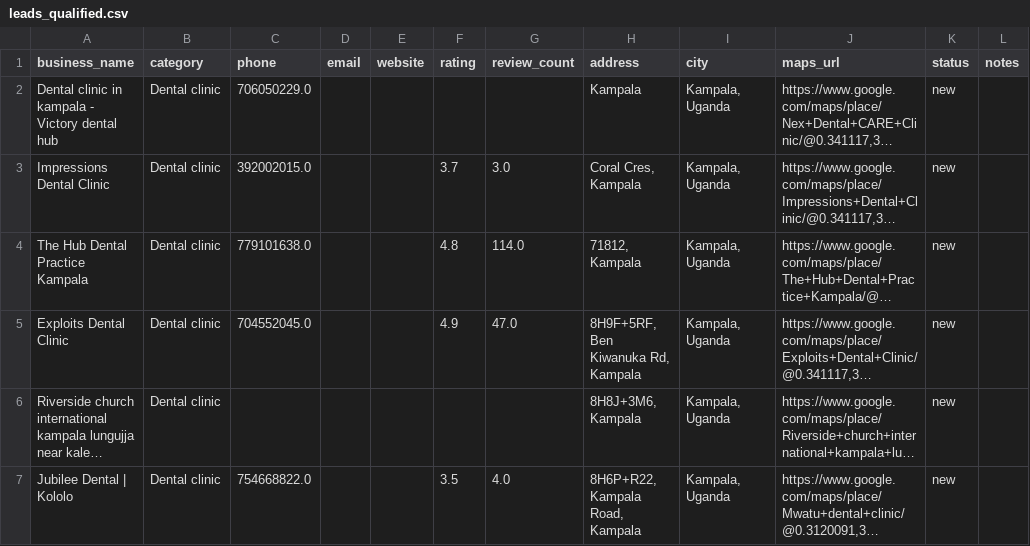
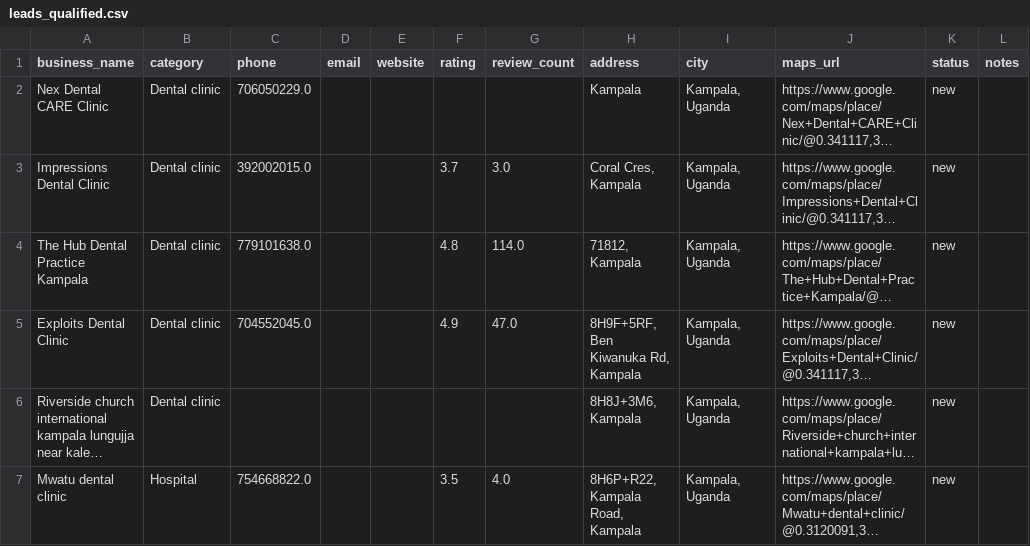
Before and after one commit to amankanz/LocalLead-Automator, a CSV file: data/leads_qualified.csv, drawn as a sheet; only a part is shown; long unchanged cells end in …; the diff covers the shown part only; the diff names each change by its address in the sheet, - before the commit and + after, or states it on an @@ line.

```diff
--- a/data/leads_qualified.csv
+++ b/data/leads_qualified.csv
-A2 (business_name): Dental clinic in kampala - Victory dental hub
+A2 (business_name): Nex Dental CARE Clinic
-A7 (business_name): Jubilee Dental | Kololo
+A7 (business_name): Mwatu dental clinic
-B7 (category): Dental clinic
+B7 (category): Hospital
```
Also changed, not shown: 5 added rows and 4 edited cells elsewhere in this file, data/leads_raw.csv, 5 other files.
